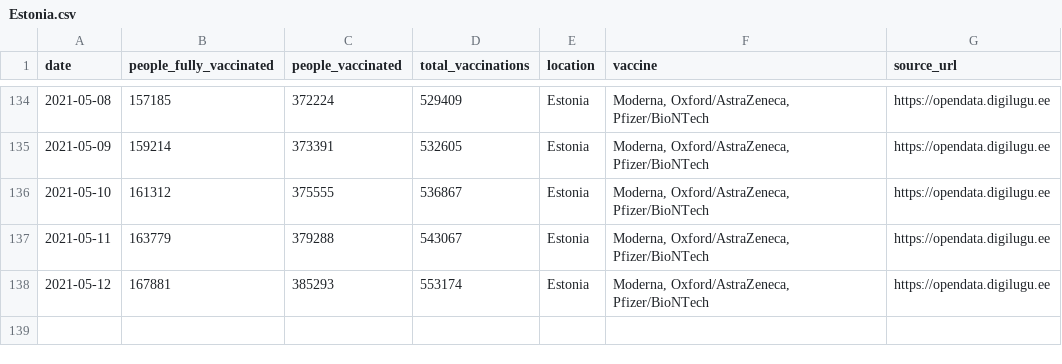
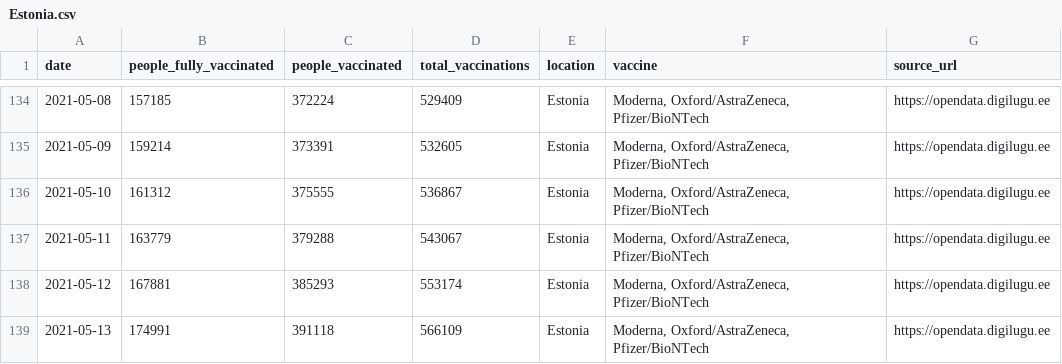
Before and after one commit to blasf1/covid_vaccine_progress_bot, a CSV file: output/Estonia.csv, drawn as a sheet; only a part is shown, gaps mark what is left out.

```diff
--- a/output/Estonia.csv
+++ b/output/Estonia.csv
@@ -138 +138,2 @@ date,people_fully_vaccinated,people_vaccinated,total_vaccinations,location,vacci
 2021-05-12,167881,385293,553174,Estonia,"Moderna, Oxford/AstraZeneca, Pfizer/BioNTech",https://opendata.digilugu.ee
+2021-05-13,174991,391118,566109,Estonia,"Moderna, Oxford/AstraZeneca, Pfizer/BioNTech",https://opendata.digilugu.ee
```
Also changed, not shown: output/Germany.csv, output/Hungary.csv.
